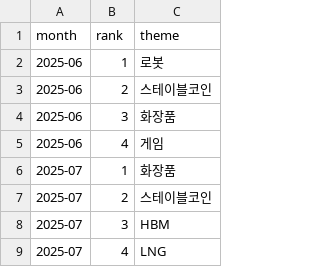
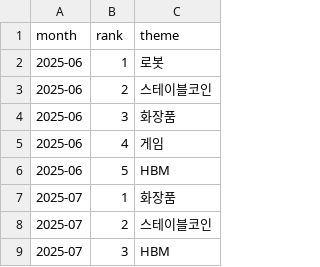
Before and after one commit to cindy19920216/AI-Coding_practice, a CSV file: results/monthly_top_themes.csv, drawn as a sheet; only a part is shown; the shorter side is filled out with more unchanged rows; the diff covers the shown part only.

```diff
--- a/results/monthly_top_themes.csv
+++ b/results/monthly_top_themes.csv
@@ -5,2 +5,3 @@
 2025-06,4,게임
+2025-06,5,HBM
 2025-07,1,화장품
```
Also changed, not shown: 13 added rows elsewhere in this file, results/final_theme_stocks.csv, 5 other files.
